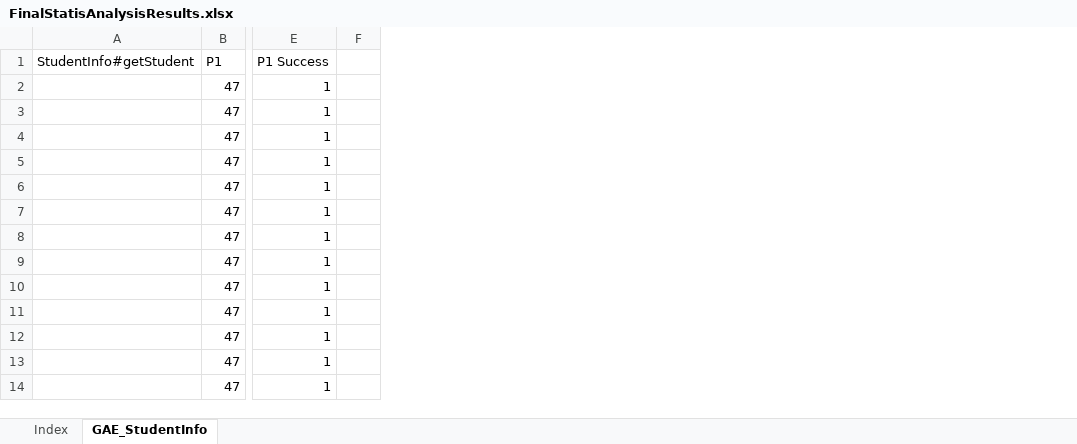
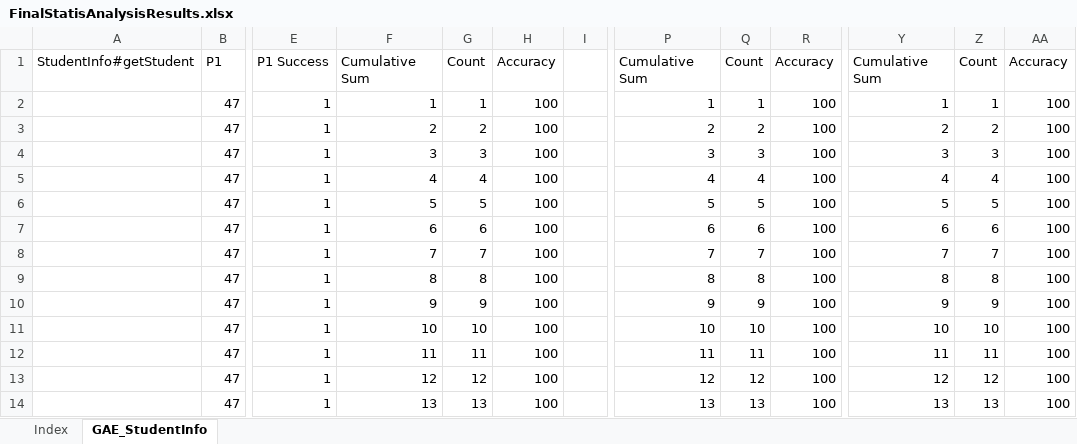
Before and after one commit to Dithn/eager-appscale, an Excel workbook: Eager/eager-static-analyzer/results/FinalStatisAnalysisResults.xlsx, sheet GAE_StudentInfo, drawn as a sheet; only a part is shown, gaps mark what is left out; values as stored, in another font and other column widths than the file's, no borders; charts and pictures not drawn; the diff names each change by its address in the sheet, - before the commit and + after, or states it on an @@ line.

Commit message:
Added GAE StudentInfo results

```diff
--- a/Eager/eager-static-analyzer/results/FinalStatisAnalysisResults.xlsx (sheet GAE_StudentInfo)
+++ b/Eager/eager-static-analyzer/results/FinalStatisAnalysisResults.xlsx (sheet GAE_StudentInfo)
+column F, rows 1-14: Cumulative Sum | 1 | 2 | 3 | 4 | 5 | 6 | 7 | 8 | 9 | 10 | 11 | 12 | 13
+column G, rows 1-14: Count | 1 | 2 | 3 | 4 | 5 | 6 | 7 | 8 | 9 | 10 | 11 | 12 | 13
+column H, rows 1-14: Accuracy | 100 | 100 | 100 | 100 | 100 | 100 | 100 | 100 | 100 | 100 | 100 | 100 | 100
+column P, rows 1-14: Cumulative Sum | 1 | 2 | 3 | 4 | 5 | 6 | 7 | 8 | 9 | 10 | 11 | 12 | 13
+column Q, rows 1-14: Count | 1 | 2 | 3 | 4 | 5 | 6 | 7 | 8 | 9 | 10 | 11 | 12 | 13
+column R, rows 1-14: Accuracy | 100 | 100 | 100 | 100 | 100 | 100 | 100 | 100 | 100 | 100 | 100 | 100 | 100
+column Y, rows 1-14: Cumulative Sum | 1 | 2 | 3 | 4 | 5 | 6 | 7 | 8 | 9 | 10 | 11 | 12 | 13
+column Z, rows 1-14: Count | 1 | 2 | 3 | 4 | 5 | 6 | 7 | 8 | 9 | 10 | 11 | 12 | 13
+column AA, rows 1-14: Accuracy | 100 | 100 | 100 | 100 | 100 | 100 | 100 | 100 | 100 | 100 | 100 | 100 | 100
```
Also changed, not shown: formulas that keep their value, charts or pictures.
